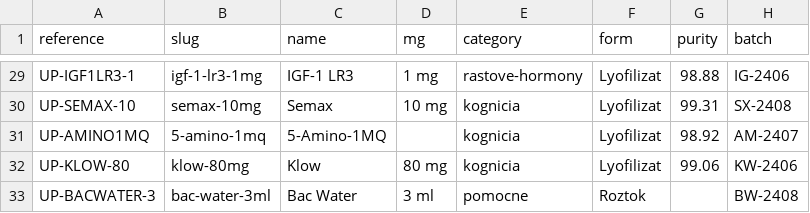
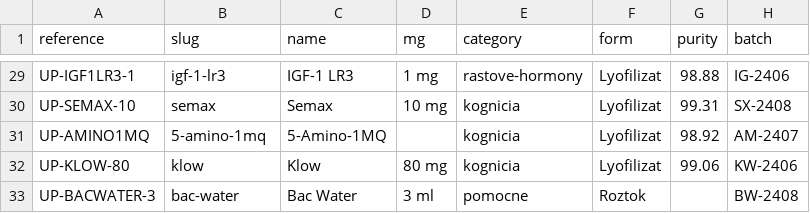
Before and after one commit to neear0/aftkq5tjgb5vg3, a CSV file: data/produkty.csv, drawn as a sheet; only a part is shown, gaps mark what is left out; the diff covers the shown part only; the diff names each change by its address in the sheet, - before the commit and + after, or states it on an @@ line.

```diff
--- a/data/produkty.csv
+++ b/data/produkty.csv
-B29 (slug): igf-1-lr3-1mg
+B29 (slug): igf-1-lr3
-B30 (slug): semax-10mg
+B30 (slug): semax
-B32 (slug): klow-80mg
+B32 (slug): klow
-B33 (slug): bac-water-3ml
+B33 (slug): bac-water
```
Also changed, not shown: 31 edited cells elsewhere in this file, 44 other files.
